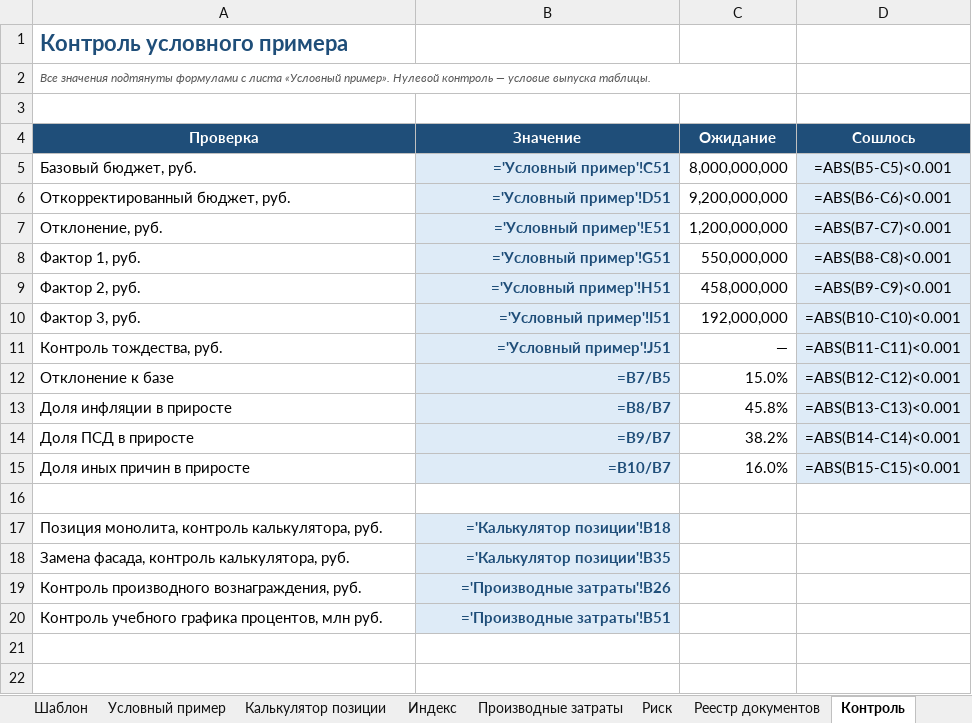
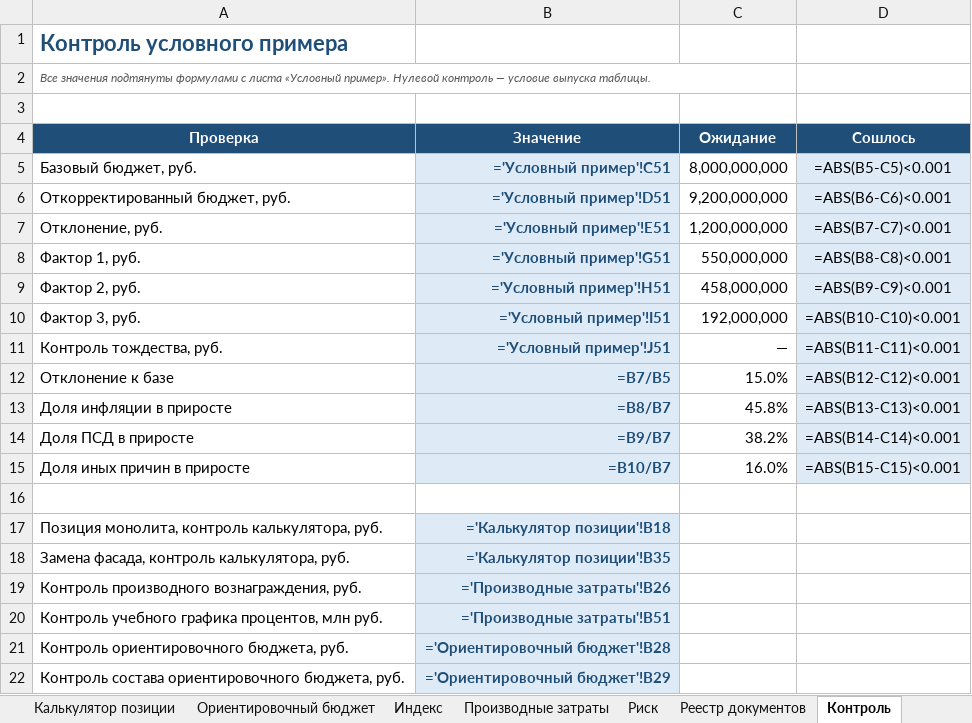
Before and after one commit to Korshun7/0000, an Excel workbook: templates/postateynyy-faktornyy-analiz.xlsx, sheet Контроль, drawn as a sheet; values as stored, in another font and other column widths than the file's, no borders; formulas without a stored value are shown as written; conditional formats not drawn; the diff names each change by its address in the sheet, - before the commit and + after, or states it on an @@ line.

```diff
--- a/templates/postateynyy-faktornyy-analiz.xlsx (sheet Контроль)
+++ b/templates/postateynyy-faktornyy-analiz.xlsx (sheet Контроль)
+sheet tab: Ориентировочный бюджет
+row 21: Контроль ориентировочного бюджета, руб. | ='Ориентировочный бюджет'!B28
+row 22: Контроль состава ориентировочного бюджета, руб. | ='Ориентировочный бюджет'!B29
```
Also changed, not shown: sheet Реестр документов, sheet Как пользоваться, 3 other files.
